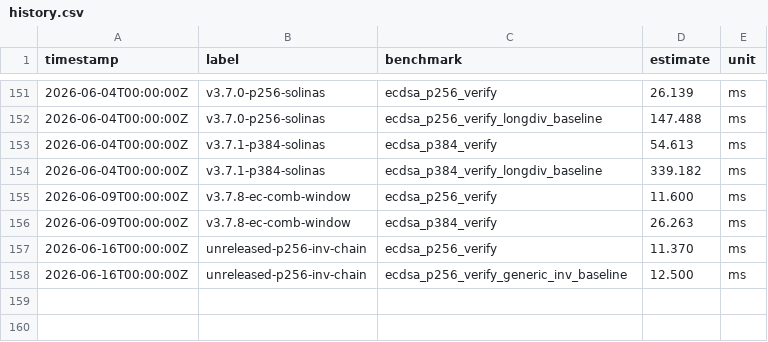
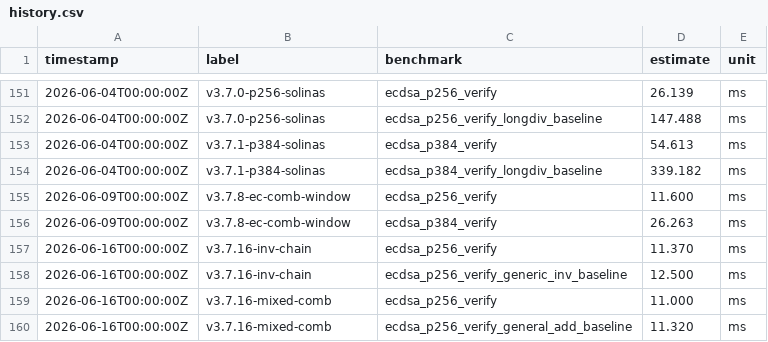
Before and after one commit to MacCracken/sigil, a CSV file: benches/history.csv, drawn as a sheet; only a part is shown, gaps mark what is left out.

Commit message:
P-256 verify EC-squeeze levers 1 + 2a

```diff
--- a/benches/history.csv
+++ b/benches/history.csv
@@ -156,3 +156,5 @@ timestamp,label,benchmark,estimate,unit
 2026-06-09T00:00:00Z,v3.7.8-ec-comb-window,ecdsa_p384_verify,26.263,ms
-2026-06-16T00:00:00Z,unreleased-p256-inv-chain,ecdsa_p256_verify,11.370,ms
-2026-06-16T00:00:00Z,unreleased-p256-inv-chain,ecdsa_p256_verify_generic_inv_baseline,12.500,ms
+2026-06-16T00:00:00Z,v3.7.16-inv-chain,ecdsa_p256_verify,11.370,ms
+2026-06-16T00:00:00Z,v3.7.16-inv-chain,ecdsa_p256_verify_generic_inv_baseline,12.500,ms
+2026-06-16T00:00:00Z,v3.7.16-mixed-comb,ecdsa_p256_verify,11.000,ms
+2026-06-16T00:00:00Z,v3.7.16-mixed-comb,ecdsa_p256_verify_general_add_baseline,11.320,ms
```
Also changed, not shown: 9 other files.
